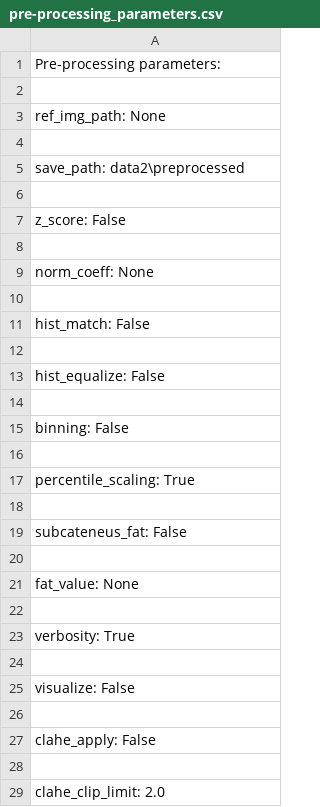
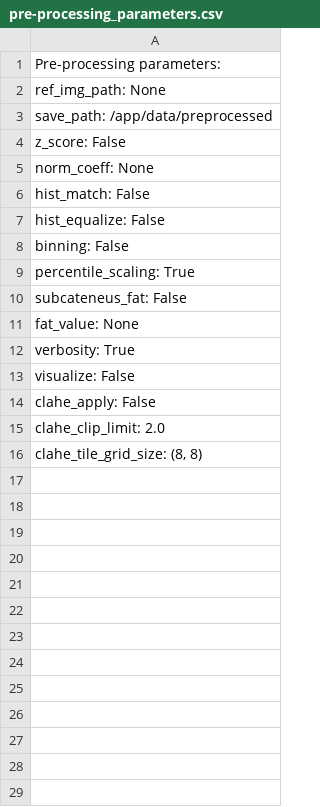
Before and after one commit to precision-medicine-um/precision-medicine-toolbox, a CSV file: data2/preprocessed/pre-processing_parameters.csv, drawn as a sheet; only a part is shown; the shorter side is filled out with more unchanged rows; the diff covers the shown part only.

```diff
--- a/data2/preprocessed/pre-processing_parameters.csv
+++ b/data2/preprocessed/pre-processing_parameters.csv
@@ -1,29 +1,15 @@
 Pre-processing parameters:
-
 ref_img_path: None
-
-save_path: data2\preprocessed
-
+save_path: /app/data/preprocessed
 z_score: False
-
 norm_coeff: None
-
 hist_match: False
-
 hist_equalize: False
-
 binning: False
-
 percentile_scaling: True
-
 subcateneus_fat: False
-
 fat_value: None
-
 verbosity: True
-
 visualize: False
-
 clahe_apply: False
-
 clahe_clip_limit: 2.0
```
Also changed, not shown: 1 removed row elsewhere in this file, 10 other files.
